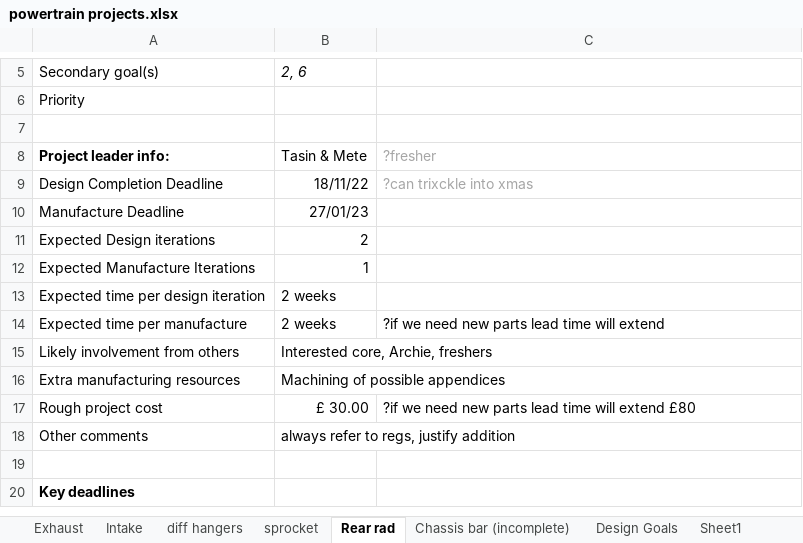
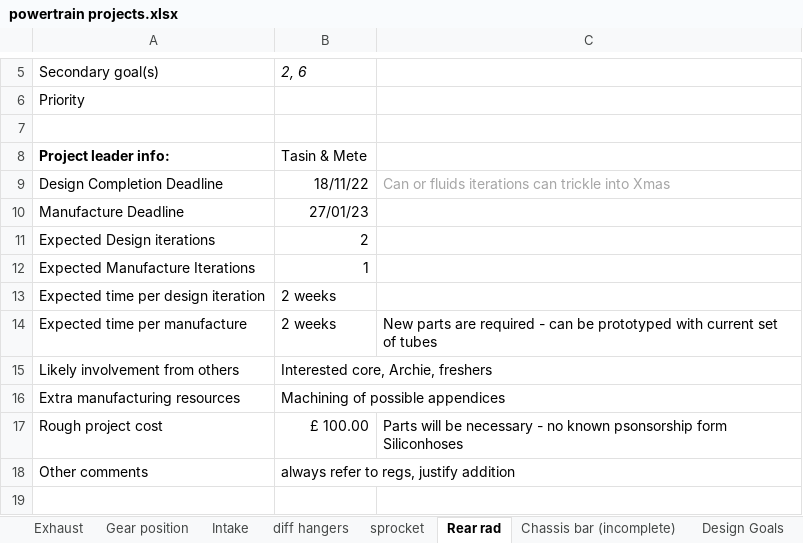
Before and after one commit to TasS-RV/Powertrain-Projects-FBR23, an Excel workbook: Timelines/powertrain projects.xlsx, sheet Rear rad, drawn as a sheet; only a part is shown, gaps mark what is left out; the shorter side is filled out with more unchanged rows; values as stored, in another font and other column widths than the file's, no borders; conditional formats not drawn; the diff names each change by its address in the sheet, - before the commit and + after, or states it on an @@ line.

Commit message:
Minor updates to existing timelines, checked new Diff hanger timeline - Tasin Iteration

```diff
--- a/Timelines/powertrain projects.xlsx (sheet Rear rad)
+++ b/Timelines/powertrain projects.xlsx (sheet Rear rad)
+sheet tab: Gear position
-C8: ?fresher
+C8: (empty)
-C9: ?can trixckle into xmas
+C9: Can or fluids iterations can trickle into Xmas
-C14: ?if we need new parts lead time will extend
+C14: New parts are required - can be prototyped with current set of tubes
-B17: £ 30.00
+B17: £ 100.00
-C17: ?if we need new parts lead time will extend £80
+C17: Parts will be necessary - no known psonsorship form Siliconhoses
```
Also changed, not shown: sheet Estimation of costs, sheet Exhaust, sheet diff hangers, sheet Chassis bar (incomplete), other sheet tabs.
